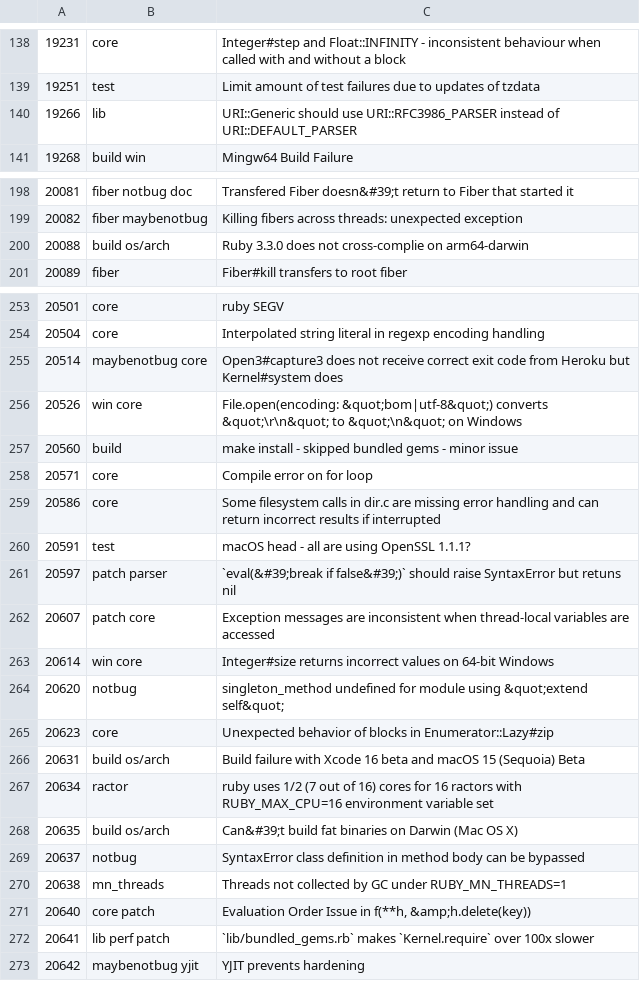
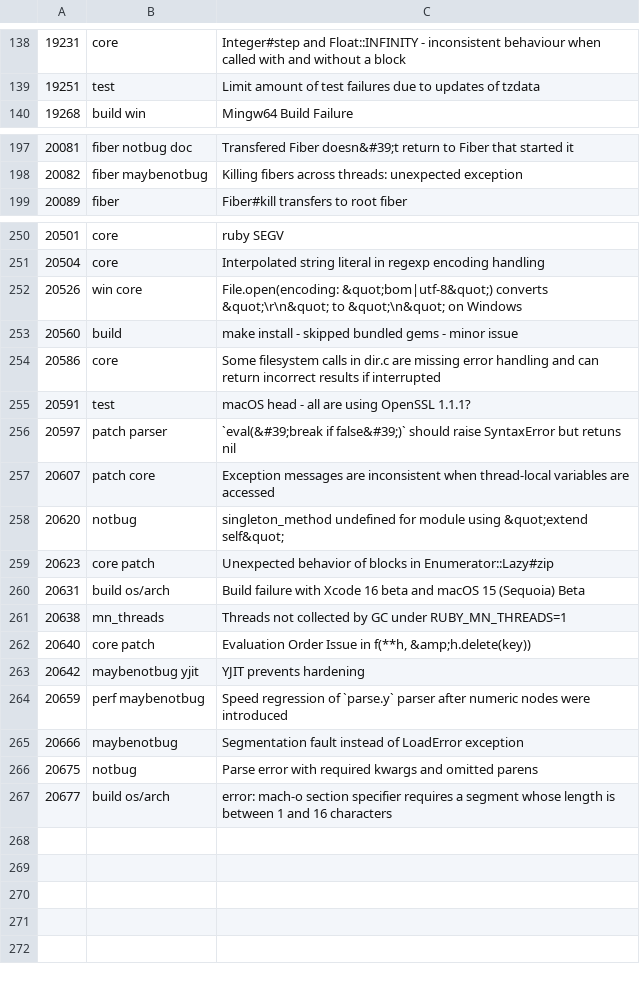
Before and after one commit to jeremyevans/tagged-ruby-bugs, a CSV file: ruby-bugs.csv, drawn as a sheet; only a part is shown, gaps mark what is left out; the diff covers the shown part only.

Commit message:
Update Ruby bugs

```diff
--- a/ruby-bugs.csv
+++ b/ruby-bugs.csv
@@ -139,3 +139,2 @@
 19251,test,Limit amount of test failures due to updates of tzdata
-19266,lib,URI::Generic should use URI::RFC3986_PARSER instead of URI::DEFAULT_PARSER
 19268,build win,Mingw64 Build Failure
@@ -199,3 +198,2 @@
 20082,fiber maybenotbug,Killing fibers across threads: unexpected exception
-20088,build os/arch,Ruby 3.3.0 does not cross-complie on arm64-darwin
 20089,fiber,Fiber#kill transfers to root fiber
@@ -254,6 +251,4 @@
 20504,core,Interpolated string literal in regexp encoding handling
-20514,maybenotbug core,Open3#capture3 does not receive correct exit code from Heroku but Kernel#system does
 20526,win core,File.open(encoding: &quot;bom|utf-8&quot;) converts &quot;\r\n&quot; to &quot;\n&quot; on Windows
 20560,build,make install - skipped bundled gems - minor issue
-20571,core,Compile error on for loop
 20586,core,Some filesystem calls in dir.c are missing error handling and can return incorrect results if interrupted
@@ -262,12 +257,11 @@
 20607,patch core,Exception messages are inconsistent when thread-local variables are accessed
-20614,win core,Integer#size returns incorrect values on 64-bit Windows
 20620,notbug,singleton_method undefined for module using &quot;extend self&quot;
-20623,core,Unexpected behavior of blocks in Enumerator::Lazy#zip
+20623,core patch,Unexpected behavior of blocks in Enumerator::Lazy#zip
 20631,build os/arch,Build failure with Xcode 16 beta and macOS 15 (Sequoia) Beta
-20634,ractor,ruby uses 1/2 (7 out of 16) cores for 16 ractors with RUBY_MAX_CPU=16 environment variable set
-20635,build os/arch,Can&#39;t build fat binaries on Darwin (Mac OS X)
-20637,notbug,SyntaxError class definition in method body can be bypassed
 20638,mn_threads,Threads not collected by GC under RUBY_MN_THREADS=1
 20640,core patch,"Evaluation Order Issue in f(**h, &amp;h.delete(key))"
-20641,lib perf patch,`lib/bundled_gems.rb` makes `Kernel.require` over 100x slower
 20642,maybenotbug yjit,YJIT prevents hardening
+20659,perf maybenotbug,Speed regression of `parse.y` parser after numeric nodes were introduced
+20666,maybenotbug,Segmentation fault instead of LoadError exception
+20675,notbug,Parse error with required kwargs and omitted parens
+20677,build os/arch,error: mach-o section specifier requires a segment whose length is between 1 and 16 characters
```
Also changed, not shown: 1 removed row elsewhere in this file.
